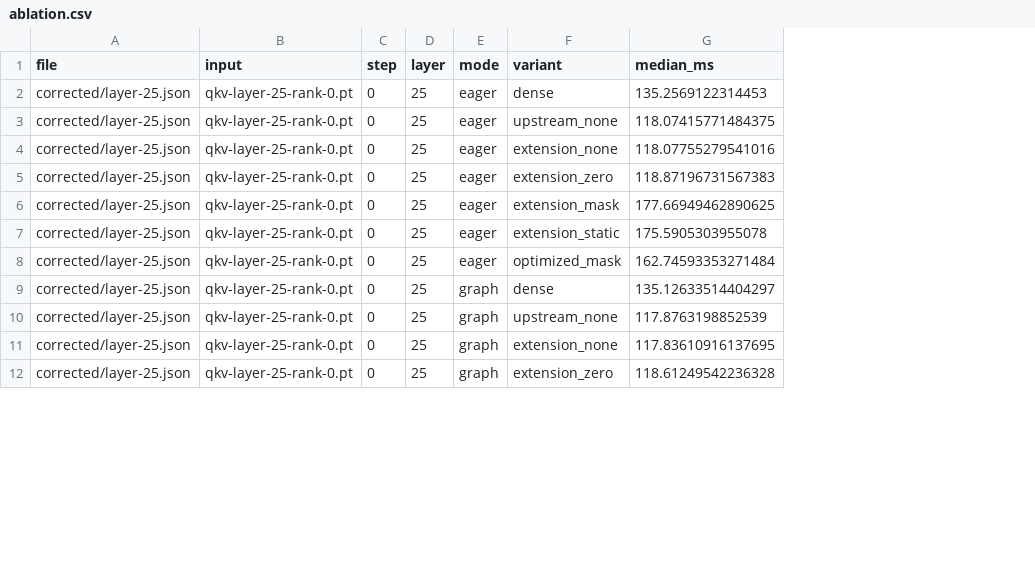
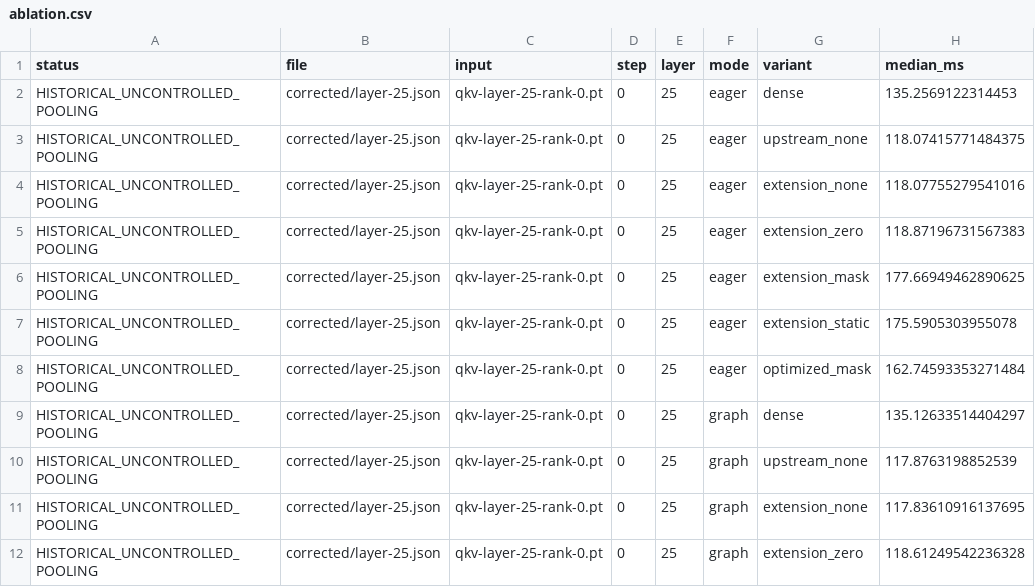
Before and after one commit to lishunyang12/vllm-omni, a CSV file: sm100-mask-ablation/ablation.csv, drawn as a sheet; only a part is shown; the diff names each change by its address in the sheet, - before the commit and + after, or states it on an @@ line.

```diff
--- a/sm100-mask-ablation/ablation.csv
+++ b/sm100-mask-ablation/ablation.csv
+column A (status), rows 2-12: all HISTORICAL_UNCONTROLLED_POOLING
```
Also changed, not shown: sm100-mask-ablation/design-comparison.csv, 55 other files.
